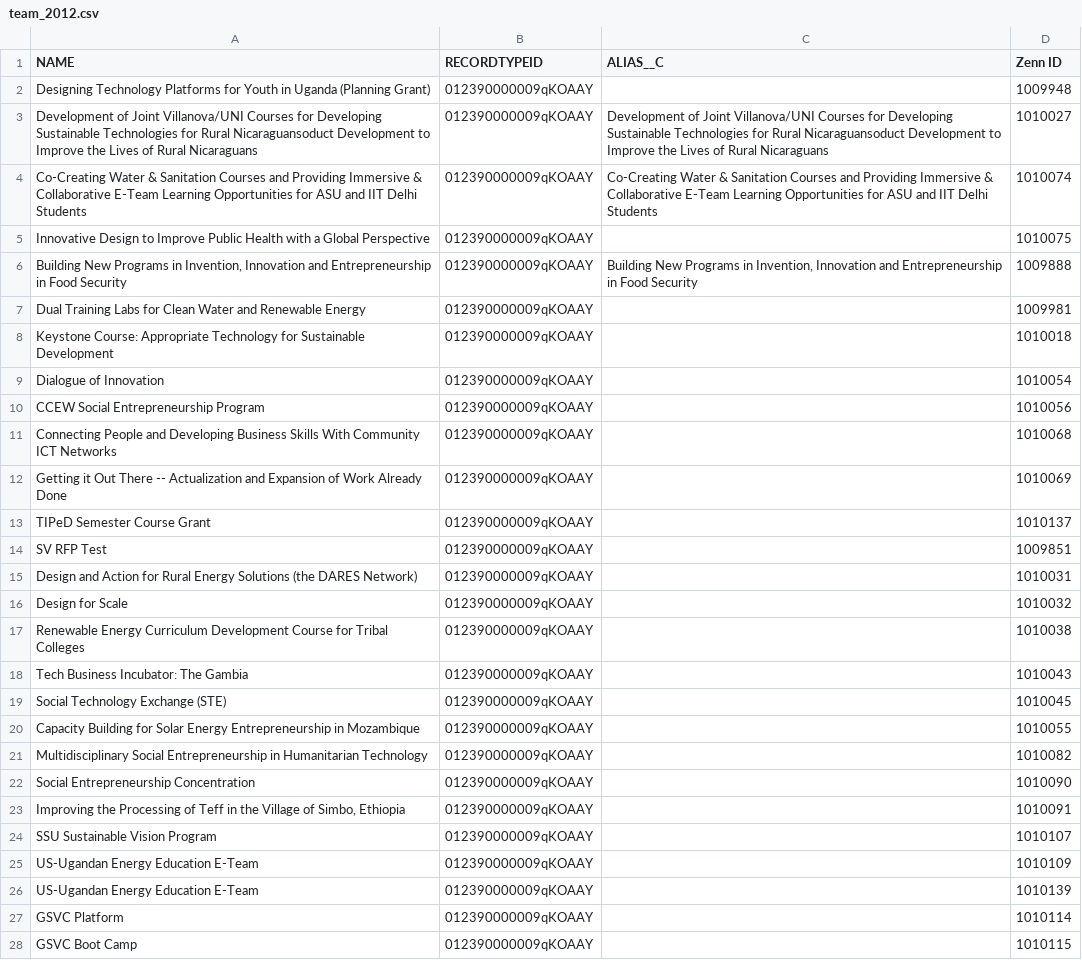
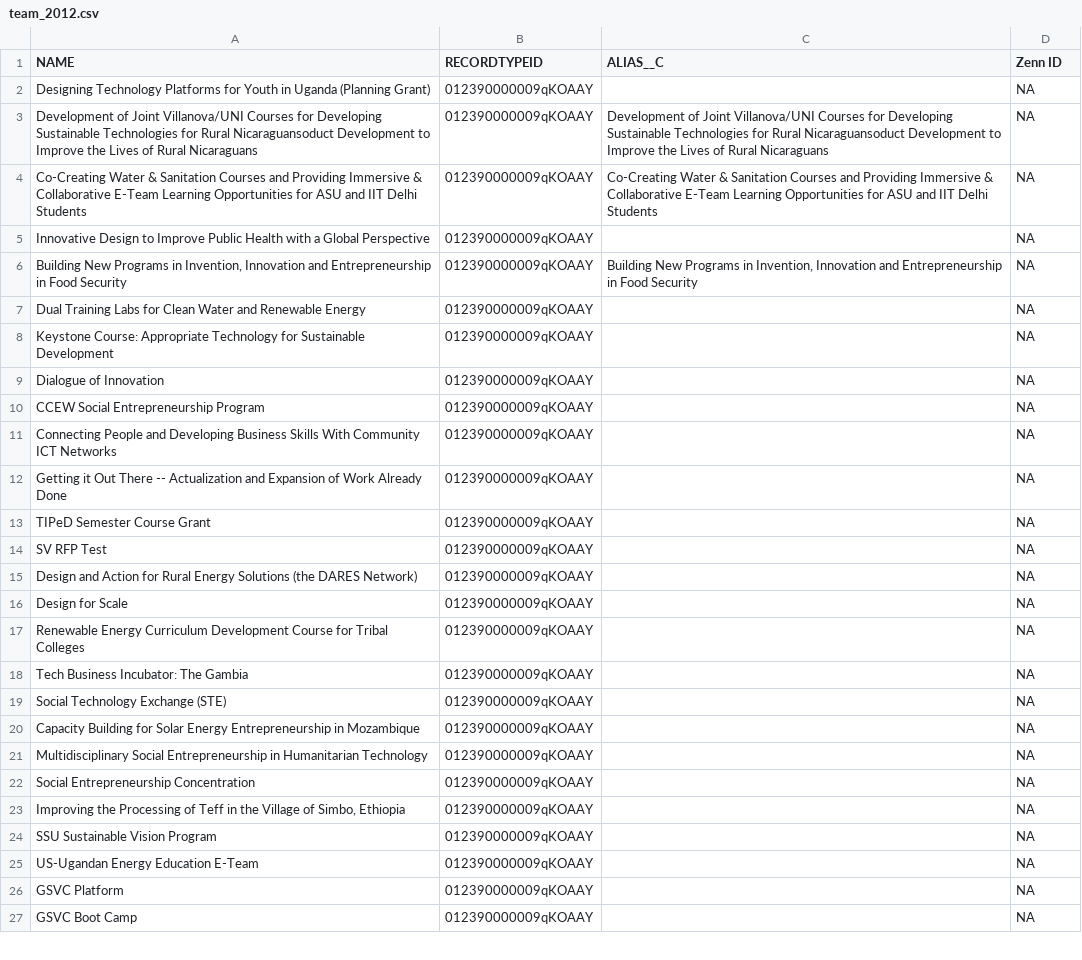
Before and after one commit to Starryz/VW-Summer-Internship, a CSV file: new/2012/team_2012.csv, drawn as a sheet; only a part is shown; the diff covers the shown part only.

```diff
--- a/new/2012/team_2012.csv
+++ b/new/2012/team_2012.csv
@@ -1,28 +1,27 @@
 NAME,RECORDTYPEID,ALIAS__C,Zenn ID
-Designing Technology Platforms for Youth in Uganda (Planning Grant),012390000009qKOAAY,,1009948
-Development of Joint Villanova/UNI Courses for Developing Sustainable Technologies for Rural Nicaraguansoduct Development to Improve the Lives of Rural Nicaraguans,012390000009qKOAAY,Development of Joint Villanova/UNI Courses for Developing Sustainable Technologies for Rural Nicaraguansoduct Development to Improve the Lives of Rural Nicaraguans,1010027
-Co-Creating Water & Sanitation Courses and Providing Immersive & Collaborative E-Team Learning Opportunities for ASU and IIT Delhi Students,012390000009qKOAAY,Co-Creating Water & Sanitation Courses and Providing Immersive & Collaborative E-Team Learning Opportunities for ASU and IIT Delhi Students,1010074
-Innovative Design to Improve Public Health with a Global Perspective,012390000009qKOAAY,,1010075
-"Building New Programs in Invention, Innovation and Entrepreneurship in Food Security",012390000009qKOAAY,"Building New Programs in Invention, Innovation and Entrepreneurship in Food Security",1009888
-Dual Training Labs for Clean Water and Renewable Energy,012390000009qKOAAY,,1009981
-Keystone Course: Appropriate Technology for Sustainable Development,012390000009qKOAAY,,1010018
-Dialogue of Innovation,012390000009qKOAAY,,1010054
-CCEW Social Entrepreneurship Program,012390000009qKOAAY,,1010056
-Connecting People and Developing Business Skills With Community ICT Networks,012390000009qKOAAY,,1010068
-Getting it Out There -- Actualization and Expansion of Work Already Done,012390000009qKOAAY,,1010069
-TIPeD Semester Course Grant,012390000009qKOAAY,,1010137
-SV RFP Test,012390000009qKOAAY,,1009851
-Design and Action for Rural Energy Solutions (the DARES Network),012390000009qKOAAY,,1010031
-Design for Scale,012390000009qKOAAY,,1010032
-Renewable Energy Curriculum Development Course for Tribal Colleges,012390000009qKOAAY,,1010038
-Tech Business Incubator: The Gambia,012390000009qKOAAY,,1010043
-Social Technology Exchange (STE),012390000009qKOAAY,,1010045
-Capacity Building for Solar Energy Entrepreneurship in Mozambique,012390000009qKOAAY,,1010055
-Multidisciplinary Social Entrepreneurship in Humanitarian Technology,012390000009qKOAAY,,1010082
-Social Entrepreneurship Concentration,012390000009qKOAAY,,1010090
-"Improving the Processing of Teff in the Village of Simbo, Ethiopia",012390000009qKOAAY,,1010091
-SSU Sustainable Vision Program,012390000009qKOAAY,,1010107
-US-Ugandan Energy Education E-Team,012390000009qKOAAY,,1010109
-US-Ugandan Energy Education E-Team,012390000009qKOAAY,,1010139
-GSVC Platform,012390000009qKOAAY,,1010114
-GSVC Boot Camp,012390000009qKOAAY,,1010115
+Designing Technology Platforms for Youth in Uganda (Planning Grant),012390000009qKOAAY,,NA
+Development of Joint Villanova/UNI Courses for Developing Sustainable Technologies for Rural Nicaraguansoduct Development to Improve the Lives of Rural Nicaraguans,012390000009qKOAAY,Development of Joint Villanova/UNI Courses for Developing Sustainable Technologies for Rural Nicaraguansoduct Development to Improve the Lives of Rural Nicaraguans,NA
+Co-Creating Water & Sanitation Courses and Providing Immersive & Collaborative E-Team Learning Opportunities for ASU and IIT Delhi Students,012390000009qKOAAY,Co-Creating Water & Sanitation Courses and Providing Immersive & Collaborative E-Team Learning Opportunities for ASU and IIT Delhi Students,NA
+Innovative Design to Improve Public Health with a Global Perspective,012390000009qKOAAY,,NA
+"Building New Programs in Invention, Innovation and Entrepreneurship in Food Security",012390000009qKOAAY,"Building New Programs in Invention, Innovation and Entrepreneurship in Food Security",NA
+Dual Training Labs for Clean Water and Renewable Energy,012390000009qKOAAY,,NA
+Keystone Course: Appropriate Technology for Sustainable Development,012390000009qKOAAY,,NA
+Dialogue of Innovation,012390000009qKOAAY,,NA
+CCEW Social Entrepreneurship Program,012390000009qKOAAY,,NA
+Connecting People and Developing Business Skills With Community ICT Networks,012390000009qKOAAY,,NA
+Getting it Out There -- Actualization and Expansion of Work Already Done,012390000009qKOAAY,,NA
+TIPeD Semester Course Grant,012390000009qKOAAY,,NA
+SV RFP Test,012390000009qKOAAY,,NA
+Design and Action for Rural Energy Solutions (the DARES Network),012390000009qKOAAY,,NA
+Design for Scale,012390000009qKOAAY,,NA
+Renewable Energy Curriculum Development Course for Tribal Colleges,012390000009qKOAAY,,NA
+Tech Business Incubator: The Gambia,012390000009qKOAAY,,NA
+Social Technology Exchange (STE),012390000009qKOAAY,,NA
+Capacity Building for Solar Energy Entrepreneurship in Mozambique,012390000009qKOAAY,,NA
+Multidisciplinary Social Entrepreneurship in Humanitarian Technology,012390000009qKOAAY,,NA
+Social Entrepreneurship Concentration,012390000009qKOAAY,,NA
+"Improving the Processing of Teff in the Village of Simbo, Ethiopia",012390000009qKOAAY,,NA
+SSU Sustainable Vision Program,012390000009qKOAAY,,NA
+US-Ugandan Energy Education E-Team,012390000009qKOAAY,,NA
+GSVC Platform,012390000009qKOAAY,,NA
+GSVC Boot Camp,012390000009qKOAAY,,NA
```
Also changed, not shown: 1 removed row and 8 edited cells elsewhere in this file, 5 other files.
